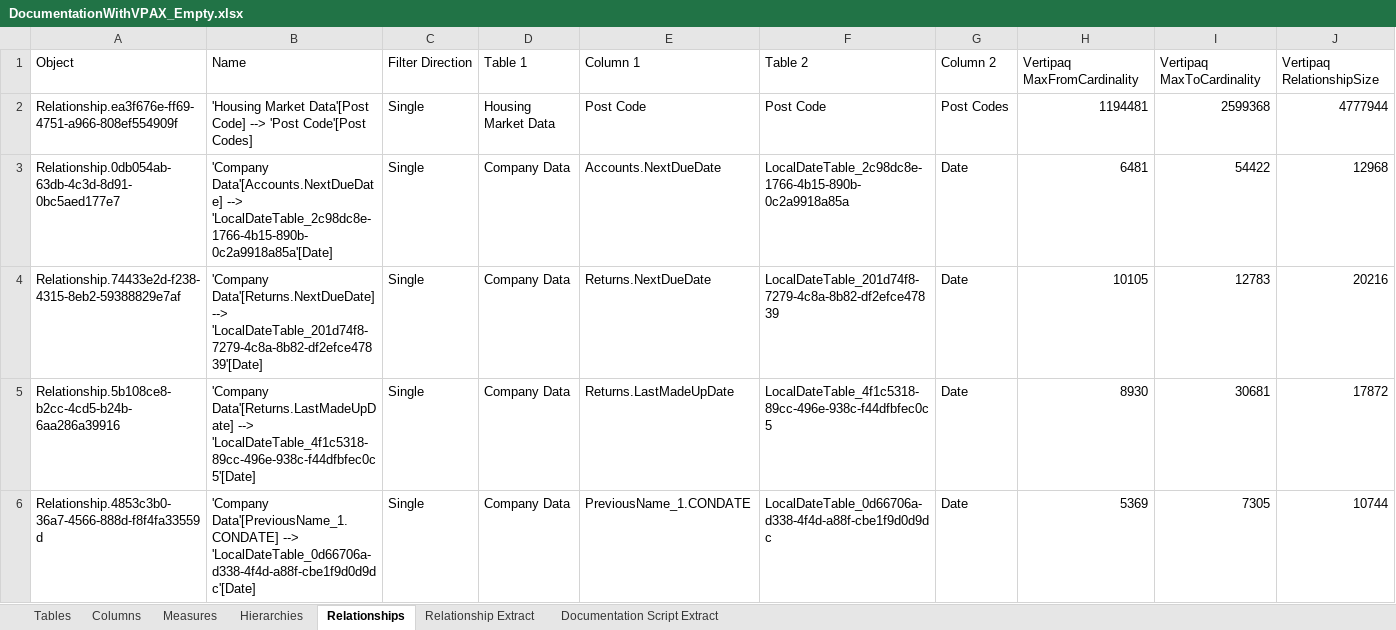
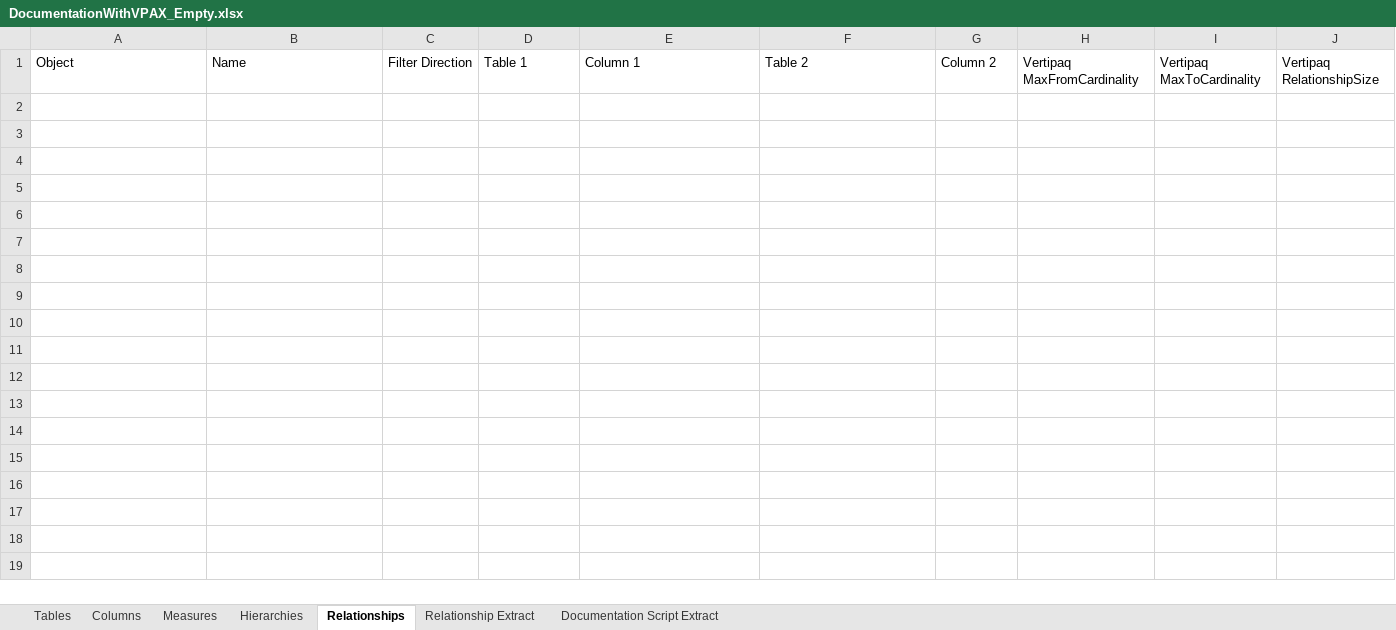
Before and after one commit to KavasiMihaly/SelfServiceBIBlog, an Excel workbook: TabularEditor/Documentation/DocumentationWithVPAX_Empty.xlsx, sheet Relationships, drawn as a sheet; only a part is shown; values as stored, in another font and other column widths than the file's, no borders; table styles not drawn; rows hold the shown columns only; the diff covers the shown part only; the diff names each change by its address in the sheet, - before the commit and + after, or states it on an @@ line.

```diff
--- a/TabularEditor/Documentation/DocumentationWithVPAX_Empty.xlsx (sheet Relationships)
+++ b/TabularEditor/Documentation/DocumentationWithVPAX_Empty.xlsx (sheet Relationships)
-row 2: Relationship.ea3f676e-ff69-4751-a966-808ef554909f | 'Housing Market Data'[Post Code] --> 'Post Code'[Post Codes] | Single | Housing Market Data | Post Code | Post Code | Post Codes | 1194481 | 2599368 | 4777944
-row 3: Relationship.0db054ab-63db-4c3d-8d91-0bc5aed177e7 | 'Company Data'[Accounts.NextDueDate] --> 'LocalDateTable_2c98dc8e-1766-4b15-890b-0c2a9918a85a'[Date] | Single | Company Data | Accounts.NextDueDate | LocalDateTable_2c98dc8e-1766-4b15-890b-0c2a9918a85a | Date | 6481 | 54422 | 12968
-row 4: Relationship.74433e2d-f238-4315-8eb2-59388829e7af | 'Company Data'[Returns.NextDueDate] --> 'LocalDateTable_201d74f8-7279-4c8a-8b82-df2efce47839'[Date] | Single | Company Data | Returns.NextDueDate | LocalDateTable_201d74f8-7279-4c8a-8b82-df2efce47839 | Date | 10105 | 12783 | 20216
-row 5: Relationship.5b108ce8-b2cc-4cd5-b24b-6aa286a39916 | 'Company Data'[Returns.LastMadeUpDate] --> 'LocalDateTable_4f1c5318-89cc-496e-938c-f44dfbfec0c5'[Date] | Single | Company Data | Returns.LastMadeUpDate | LocalDateTable_4f1c5318-89cc-496e-938c-f44dfbfec0c5 | Date | 8930 | 30681 | 17872
-row 6: Relationship.4853c3b0-36a7-4566-888d-f8f4fa33559d | 'Company Data'[PreviousName_1.CONDATE] --> 'LocalDateTable_0d66706a-d338-4f4d-a88f-cbe1f9d0d9dc'[Date] | Single | Company Data | PreviousName_1.CONDATE | LocalDateTable_0d66706a-d338-4f4d-a88f-cbe1f9d0d9dc | Date | 5369 | 7305 | 10744
```
Also changed, not shown: 23 removed rows elsewhere in this sheet, sheet Columns, sheet Tables, sheet Measures, sheet Hierarchies, TabularEditor/Documentation/Documentation_Empty.xlsx.
